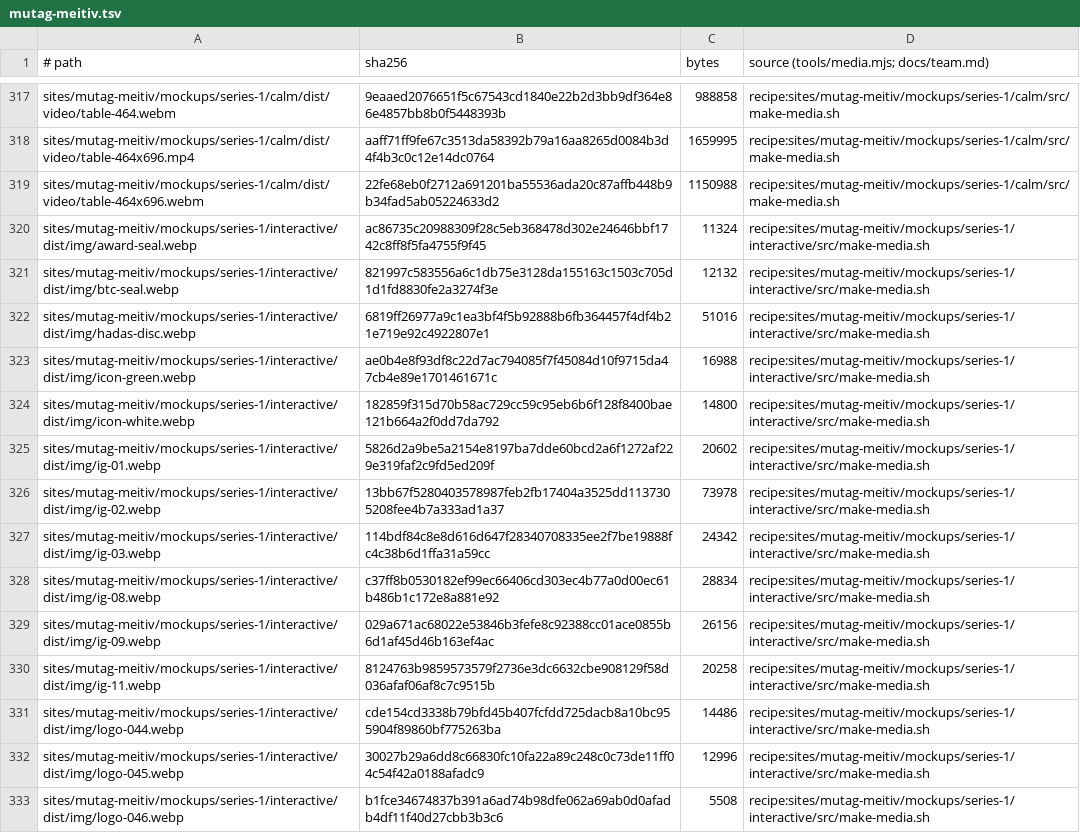
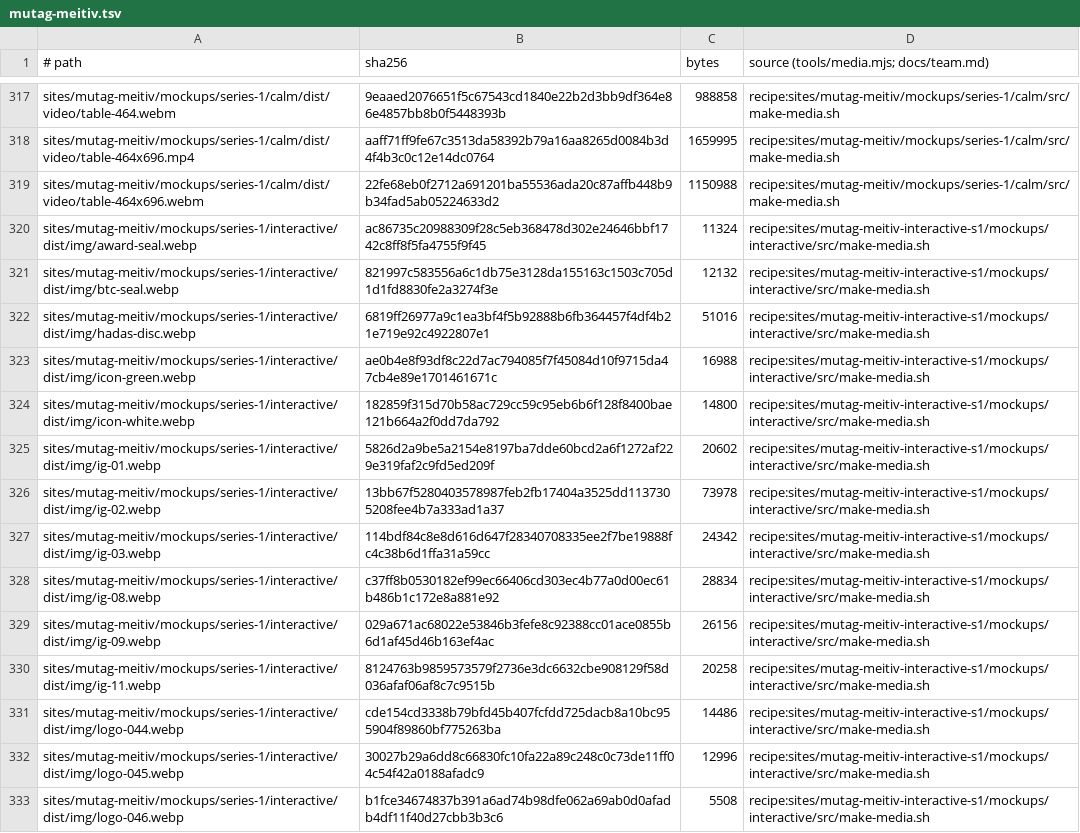
Before and after one commit to BloodyDeathRoll/oneshot, a TSV file: media/mutag-meitiv.tsv, drawn as a sheet; only a part is shown, gaps mark what is left out; the diff covers the shown part only; the diff names each change by its address in the sheet, - before the commit and + after, or states it on an @@ line.

```diff
--- a/media/mutag-meitiv.tsv
+++ b/media/mutag-meitiv.tsv
-D320:D333: recipe:sites/mutag-meitiv/mockups/series-1/interactive/src/make-media.sh
+D320:D333: recipe:sites/mutag-meitiv-interactive-s1/mockups/interactive/src/make-media.sh
```
Also changed, not shown: 32 edited cells elsewhere in this file, 28 other files.
